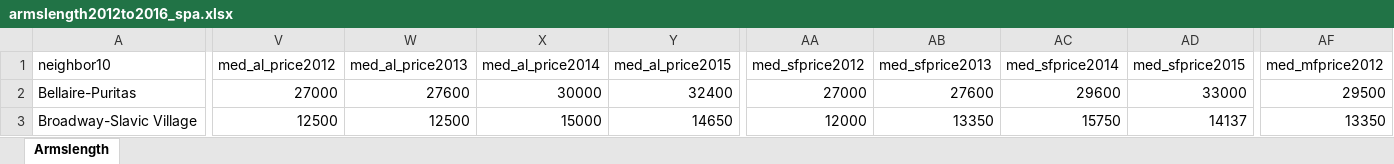
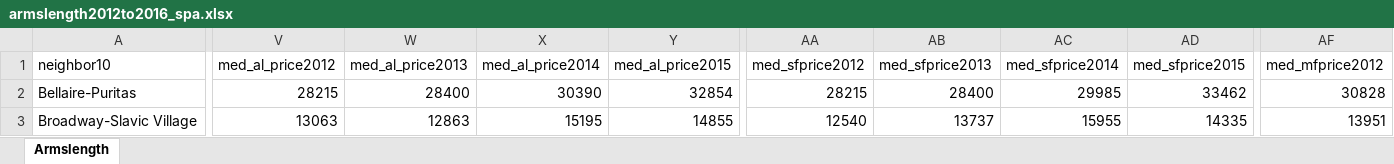
Before and after one commit to 216software/Profiles, an Excel workbook: datafiles-2017/xlsfiles/armslength2012to2016_spa.xlsx, sheet Armslength, drawn as a sheet; only a part is shown, gaps mark what is left out; values as stored, in another font and other column widths than the file's, no borders; the diff covers the shown part only; the diff names each change by its address in the sheet, - before the commit and + after, or states it on an @@ line.

```diff
--- a/datafiles-2017/xlsfiles/armslength2012to2016_spa.xlsx (sheet Armslength)
+++ b/datafiles-2017/xlsfiles/armslength2012to2016_spa.xlsx (sheet Armslength)
-V2 (med_al_price2012): 27000
+V2 (med_al_price2012): 28215
-W2 (med_al_price2013): 27600
+W2 (med_al_price2013): 28400
-X2 (med_al_price2014): 30000
+X2 (med_al_price2014): 30390
-Y2 (med_al_price2015): 32400
+Y2 (med_al_price2015): 32854
-AA2 (med_sfprice2012): 27000
+AA2 (med_sfprice2012): 28215
-AB2 (med_sfprice2013): 27600
+AB2 (med_sfprice2013): 28400
-AC2 (med_sfprice2014): 29600
+AC2 (med_sfprice2014): 29985
-AD2 (med_sfprice2015): 33000
+AD2 (med_sfprice2015): 33462
-AF2 (med_mfprice2012): 29500
+AF2 (med_mfprice2012): 30828
-V3 (med_al_price2012): 12500
+V3 (med_al_price2012): 13063
-W3 (med_al_price2013): 12500
+W3 (med_al_price2013): 12863
-X3 (med_al_price2014): 15000
+X3 (med_al_price2014): 15195
-Y3 (med_al_price2015): 14650
+Y3 (med_al_price2015): 14855
-AA3 (med_sfprice2012): 12000
+AA3 (med_sfprice2012): 12540
-AB3 (med_sfprice2013): 13350
+AB3 (med_sfprice2013): 13737
-AC3 (med_sfprice2014): 15750
+AC3 (med_sfprice2014): 15955
-AD3 (med_sfprice2015): 14137
+AD3 (med_sfprice2015): 14335
-AF3 (med_mfprice2012): 13350
+AF3 (med_mfprice2012): 13951
```
Also changed, not shown: 732 edited cells elsewhere in this sheet, datafiles-2017/xlsfiles/CNP Dashboard Varlist_2017.xlsx, datafiles-2017/xlsfiles/acs0610_cdc.xlsx, 6 other files.
